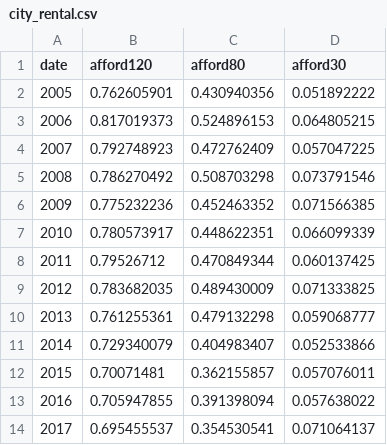
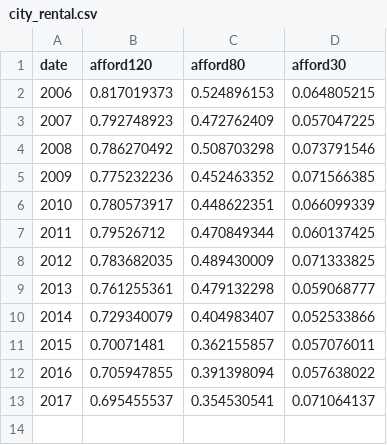
Before and after one commit to SarahLittlefield/BigData-finalproject, a CSV file: city_rental.csv, drawn as a sheet; the diff names each change by its address in the sheet, - before the commit and + after, or states it on an @@ line.

Commit message:
Update city_rental.csv

```diff
--- a/city_rental.csv
+++ b/city_rental.csv
-row 2: 2005 | 0.762605901 | 0.430940356 | 0.051892222
```
